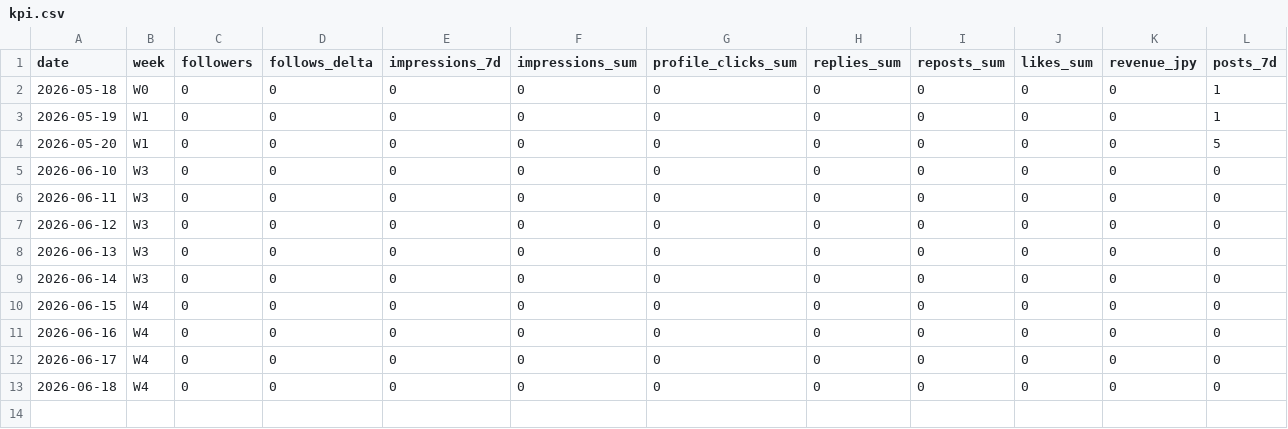
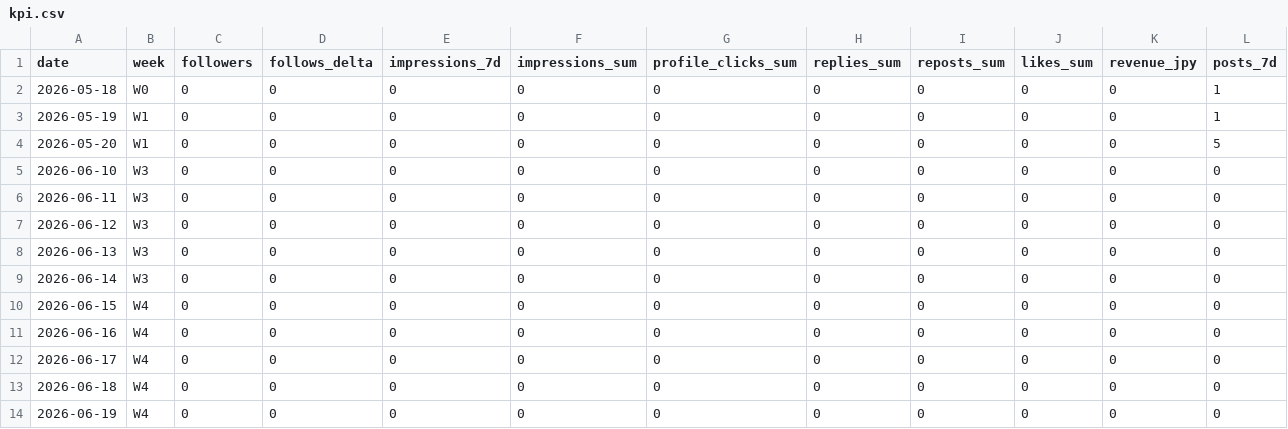
Before and after one commit to aomizuki0307/cc-yaroh, a CSV file: docs/x-growth/kpi.csv, drawn as a sheet; only a part is shown; rows hold the shown columns only; the diff names each change by its address in the sheet, - before the commit and + after, or states it on an @@ line.

```diff
--- a/docs/x-growth/kpi.csv
+++ b/docs/x-growth/kpi.csv
+row 14: 2026-06-19 | W4 | 0 | 0 | 0 | 0 | 0 | 0 | 0 | 0 | 0 | 0
```
